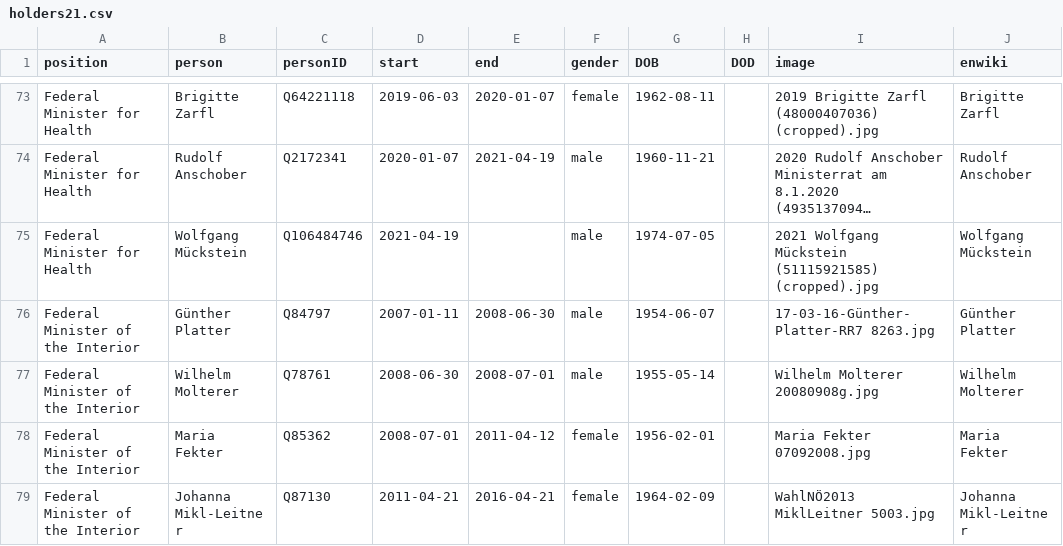
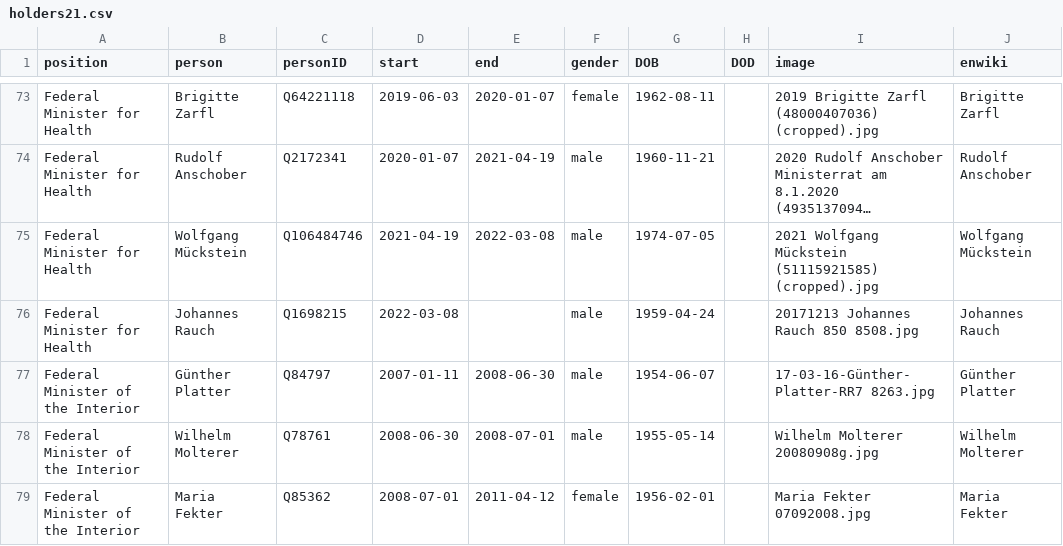
Before and after one commit to every-politician-scrapers/austria-cabinet, a CSV file: html/holders21.csv, drawn as a sheet; only a part is shown, gaps mark what is left out; the shorter side is filled out with more unchanged rows; long unchanged cells end in …; the diff names each change by its address in the sheet, - before the commit and + after, or states it on an @@ line.

```diff
--- a/html/holders21.csv
+++ b/html/holders21.csv
-E75 (end): (empty)
+E75 (end): 2022-03-08
+row 76: Federal Minister for Health | Johannes Rauch | Q1698215 | 2022-03-08 |  | male | 1959-04-24 |  | 20171213 Johannes Rauch 850 8508.jpg | Johannes Rauch
```
Also changed, not shown: html/current.csv, html/legislators.csv, 1 other file.
